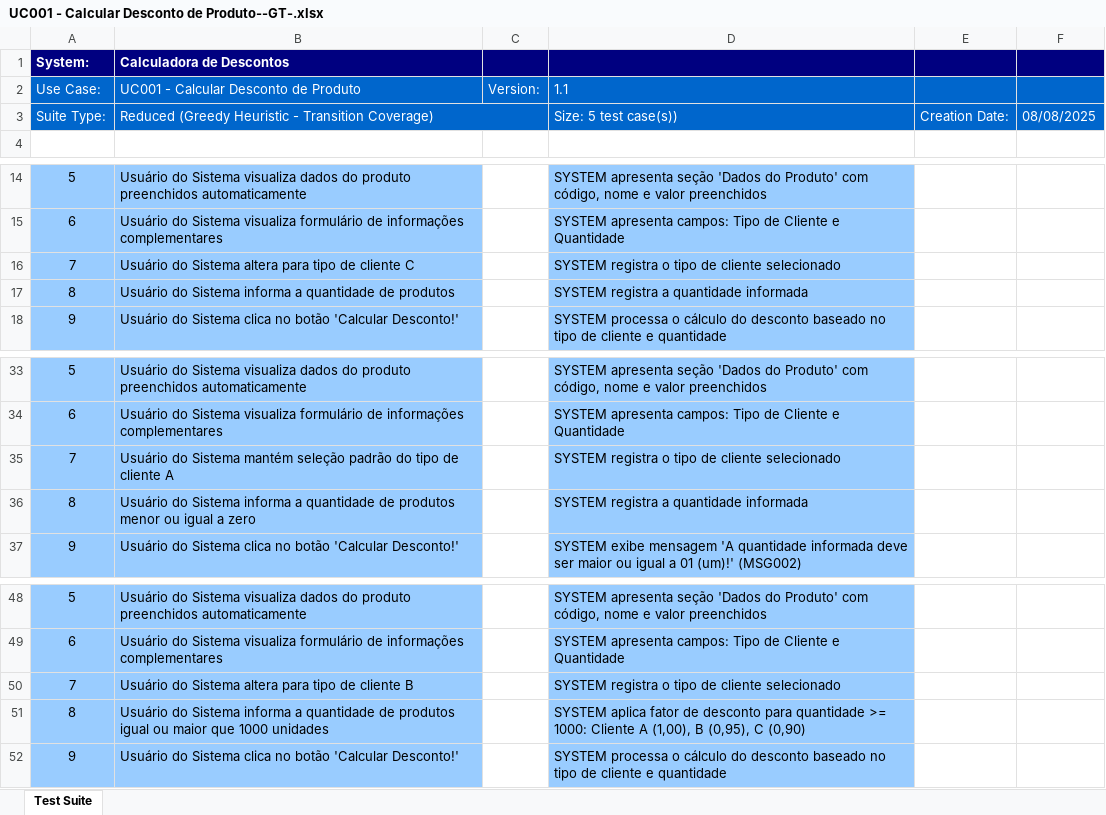
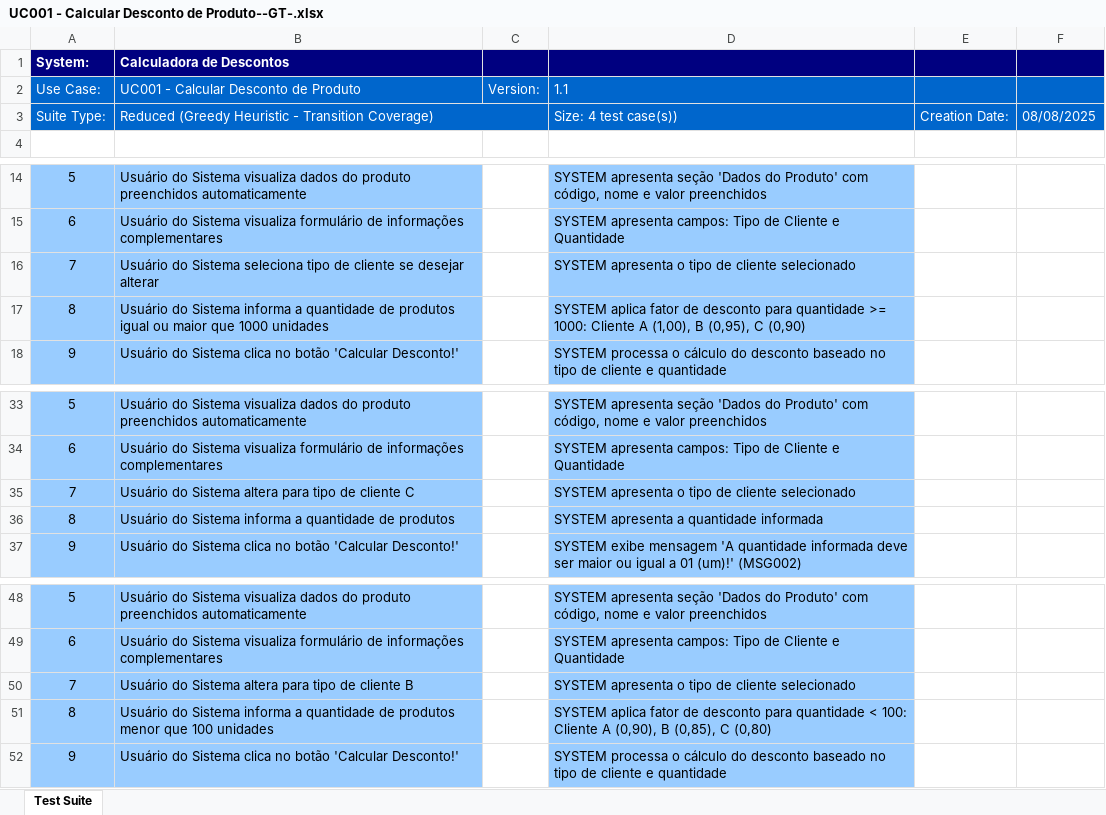
Before and after one commit to diegoquirino/calculadora-ucs, an Excel workbook: output/xlsx/UC001 - Calcular Desconto de Produto--GT-.xlsx, sheet Test Suite, drawn as a sheet; only a part is shown, gaps mark what is left out; values as stored, in another font and other column widths than the file's, no borders; removed rows and columns are numbered as before the commit, all else as after; the diff covers the shown part only; the diff names each change by its address in the sheet, - before the commit and + after, or states it on an @@ line.

```diff
--- a/output/xlsx/UC001 - Calcular Desconto de Produto--GT-.xlsx (sheet Test Suite)
+++ b/output/xlsx/UC001 - Calcular Desconto de Produto--GT-.xlsx (sheet Test Suite)
-D3: Size: 5 test case(s))
+D3: Size: 4 test case(s))
-B16 (Calculadora de Descontos): …do Sistema altera para tipo de cliente C
+B16 (Calculadora de Descontos): …do Sistema seleciona tipo de cliente se desejar alterar
-D16: SYSTEM registra o tipo…
+D16: SYSTEM apresenta o tipo…
-B17 (Calculadora de Descontos): …de produtos
+B17 (Calculadora de Descontos): …de produtos igual ou maior que 1000 unidades
-D17: SYSTEM registra a quantidade informada
+D17: SYSTEM aplica fator de desconto para quantidade >= 1000: Cliente A (1,00), B (0,95), C (0,90)
-B35 (Calculadora de Descontos): …do Sistema mantém seleção padrão do tipo de cliente A
+B35 (Calculadora de Descontos): …do Sistema altera para tipo de cliente C
-D35: SYSTEM registra o tipo…
+D35: SYSTEM apresenta o tipo…
-B36 (Calculadora de Descontos): …de produtos menor ou igual a zero
+B36 (Calculadora de Descontos): …de produtos
-D36: SYSTEM registra a quantidade informada
+D36: SYSTEM apresenta a quantidade informada
-D50: SYSTEM registra o tipo…
+D50: SYSTEM apresenta o tipo…
-row 51: 8 | Usuário do Sistema informa a quantidade de produtos igual ou maior que 1000 unidades |  | SYSTEM aplica fator de desconto para quantidade >= 1000: Cliente A (1,00), B (0,95), C (0,90)
@@ row 89 moved to row 51: 8 @@
```
Also changed, not shown: 22 removed rows, 5 edited cells and cell formats elsewhere in this sheet, output/xlsx/UC001 - Calcular Desconto de Produto--ART-.xlsx, output/xlsx/UC001 - Calcular Desconto de Produto--Complete-.xlsx, 47 other files.
